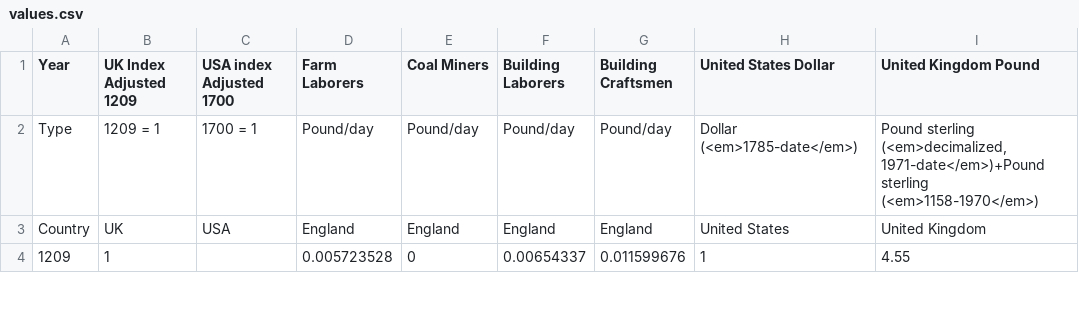
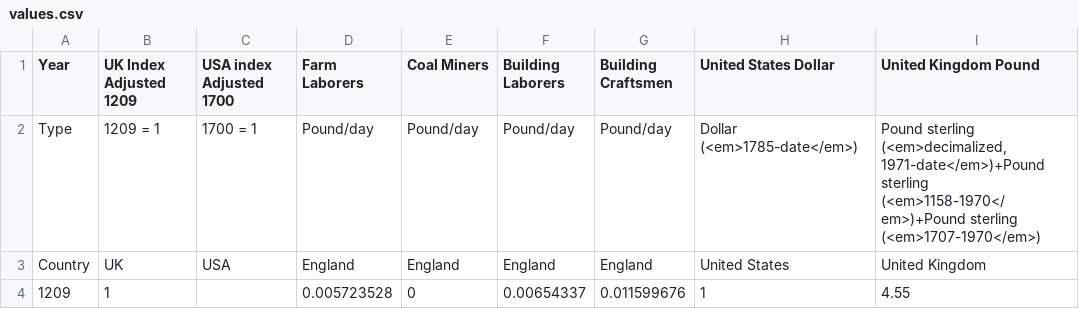
Before and after one commit to robertmxmx/numismatic_map, a CSV file: values.csv, drawn as a sheet; only a part is shown.

Commit message:
Add files via upload

```diff
--- a/values.csv
+++ b/values.csv
@@ -1,3 +1,3 @@
 Year,UK Index Adjusted 1209,USA index Adjusted 1700,Farm Laborers,Coal Miners,Building Laborers,Building Craftsmen,United States Dollar,United Kingdom Pound,
-Type,1209 = 1,1700 = 1,Pound/day,Pound/day,Pound/day,Pound/day,Dollar (<em>1785-date</em>),"Pound sterling (<em>decimalized, 1971-date</em>)+Pound sterling (<em>1158-1970</em>)",
+Type,1209 = 1,1700 = 1,Pound/day,Pound/day,Pound/day,Pound/day,Dollar (<em>1785-date</em>),"Pound sterling (<em>decimalized, 1971-date</em>)+Pound sterling (<em>1158-1970</em>)+Pound sterling (<em>1707-1970</em>)",
 Country,UK,USA,England,England,England,England,United States,United Kingdom,
```
